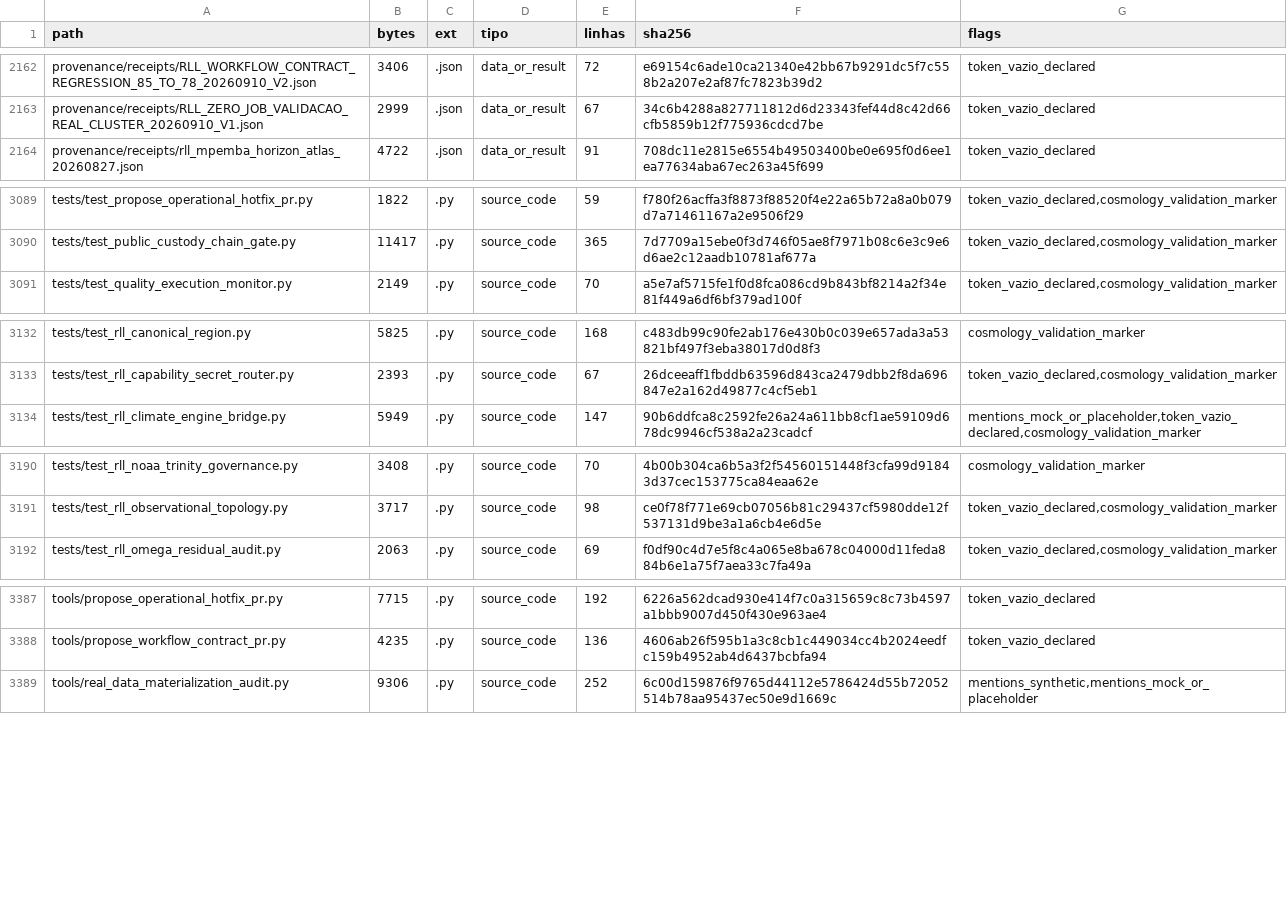
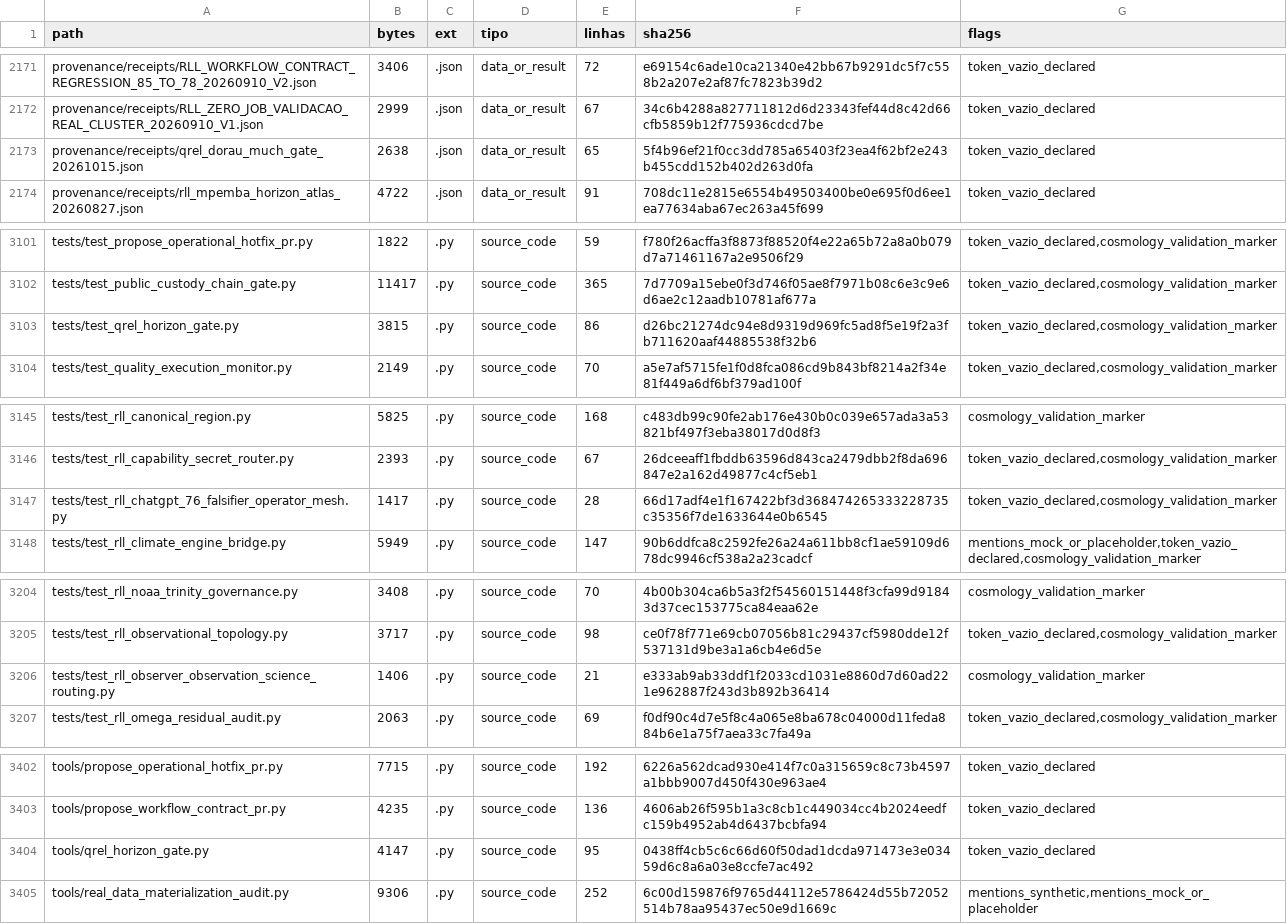
Before and after one commit to instituto-Rafael/relativity-living-light, a TSV file: data/results/repo_inventory.tsv, drawn as a sheet; only a part is shown, gaps mark what is left out; the diff covers the shown part only.

```diff
--- a/data/results/repo_inventory.tsv
+++ b/data/results/repo_inventory.tsv
@@ -2163,2 +2172,3 @@ provenance/receipts/RLL_WORKFLOW_CONTRACT_REGRESSION_85_TO_78_20260910_V2.json	3
 provenance/receipts/RLL_ZERO_JOB_VALIDACAO_REAL_CLUSTER_20260910_V1.json	2999	.json	data_or_result	67	34c6b4288a827711812d6d23343fef44d8c42d66cfb5859b12f775936cdcd7be	token_vazio_declared
+provenance/receipts/qrel_dorau_much_gate_20261015.json	2638	.json	data_or_result	65	5f4b96ef21f0cc3dd785a65403f23ea4f62bf2e243b455cdd152b402d263d0fa	token_vazio_declared
 provenance/receipts/rll_mpemba_horizon_atlas_20260827.json	4722	.json	data_or_result	91	708dc11e2815e6554b49503400be0e695f0d6ee1ea77634aba67ec263a45f699	token_vazio_declared
@@ -3090,2 +3102,3 @@ tests/test_propose_operational_hotfix_pr.py	1822	.py	source_code	59	f780f26acffa
 tests/test_public_custody_chain_gate.py	11417	.py	source_code	365	7d7709a15ebe0f3d746f05ae8f7971b08c6e3c9e6d6ae2c12aadb10781af677a	token_vazio_declared,cosmology_validation_marker
+tests/test_qrel_horizon_gate.py	3815	.py	source_code	86	d26bc21274dc94e8d9319d969fc5ad8f5e19f2a3fb711620aaf44885538f32b6	token_vazio_declared,cosmology_validation_marker
 tests/test_quality_execution_monitor.py	2149	.py	source_code	70	a5e7af5715fe1f0d8fca086cd9b843bf8214a2f34e81f449a6df6bf379ad100f	token_vazio_declared,cosmology_validation_marker
@@ -3133,2 +3146,3 @@ tests/test_rll_canonical_region.py	5825	.py	source_code	168	c483db99c90fe2ab176e
 tests/test_rll_capability_secret_router.py	2393	.py	source_code	67	26dceeaff1fbddb63596d843ca2479dbb2f8da696847e2a162d49877c4cf5eb1	token_vazio_declared,cosmology_validation_marker
+tests/test_rll_chatgpt_76_falsifier_operator_mesh.py	1417	.py	source_code	28	66d17adf4e1f167422bf3d368474265333228735c35356f7de1633644e0b6545	token_vazio_declared,cosmology_validation_marker
 tests/test_rll_climate_engine_bridge.py	5949	.py	source_code	147	90b6ddfca8c2592fe26a24a611bb8cf1ae59109d678dc9946cf538a2a23cadcf	mentions_mock_or_placeholder,token_vazio_declared,cosmology_validation_marker
@@ -3191,2 +3205,3 @@ tests/test_rll_noaa_trinity_governance.py	3408	.py	source_code	70	4b00b304ca6b5a
 tests/test_rll_observational_topology.py	3717	.py	source_code	98	ce0f78f771e69cb07056b81c29437cf5980dde12f537131d9be3a1a6cb4e6d5e	token_vazio_declared,cosmology_validation_marker
+tests/test_rll_observer_observation_science_routing.py	1406	.py	source_code	21	e333ab9ab33ddf1f2033cd1031e8860d7d60ad221e962887f243d3b892b36414	cosmology_validation_marker
 tests/test_rll_omega_residual_audit.py	2063	.py	source_code	69	f0df90c4d7e5f8c4a065e8ba678c04000d11feda884b6e1a75f7aea33c7fa49a	token_vazio_declared,cosmology_validation_marker
@@ -3388,2 +3403,3 @@ tools/propose_operational_hotfix_pr.py	7715	.py	source_code	192	6226a562dcad930e
 tools/propose_workflow_contract_pr.py	4235	.py	source_code	136	4606ab26f595b1a3c8cb1c449034cc4b2024eedfc159b4952ab4d6437bcbfa94	token_vazio_declared
+tools/qrel_horizon_gate.py	4147	.py	source_code	95	0438ff4cb5c6c66d60f50dad1dcda971473e3e03459d6c8a6a03e8ccfe7ac492	token_vazio_declared
 tools/real_data_materialization_audit.py	9306	.py	source_code	252	6c00d159876f9765d44112e5786424d55b72052514b78aa95437ec50e9d1669c	mentions_synthetic,mentions_mock_or_placeholder
```
Also changed, not shown: 13 added rows and 3 edited cells elsewhere in this file.
